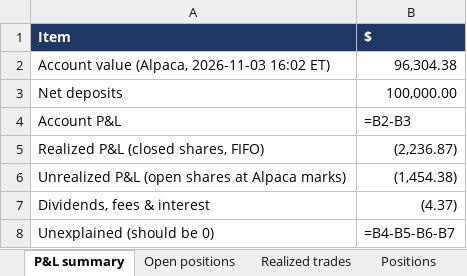
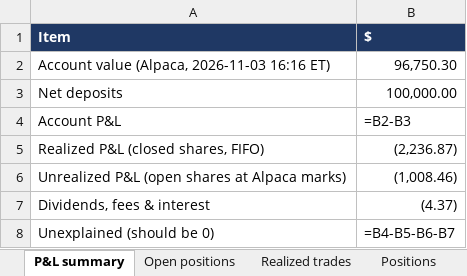
Before and after one commit to andreaskoul/test_trading_agent, an Excel workbook: fund_state/live/ledger/fund_positions.xlsx, sheet P&L summary, drawn as a sheet; values as stored, in another font and other column widths than the file's, no borders; formulas without a stored value are shown as written; removed rows and columns are numbered as before the commit, all else as after; the diff names each change by its address in the sheet, - before the commit and + after, or states it on an @@ line.

```diff
--- a/fund_state/live/ledger/fund_positions.xlsx (sheet P&L summary)
+++ b/fund_state/live/ledger/fund_positions.xlsx (sheet P&L summary)
-row 2: Account value (Alpaca, 2026-11-03 16:02 ET) | 96,304.38
+row 2: Account value (Alpaca, 2026-11-03 16:16 ET) | 96,750.30
-B6 ($): (1,454.38)
+B6 ($): (1,008.46)
```
Also changed, not shown: sheet Positions, sheet Open positions, 2 other files.
